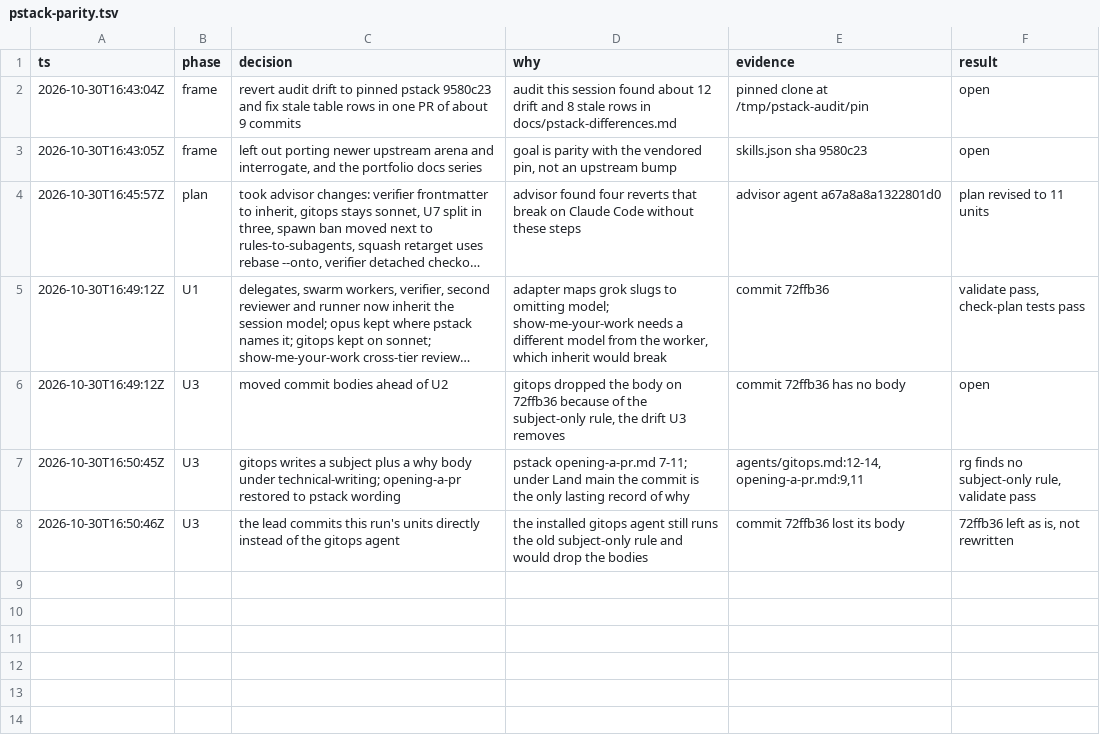
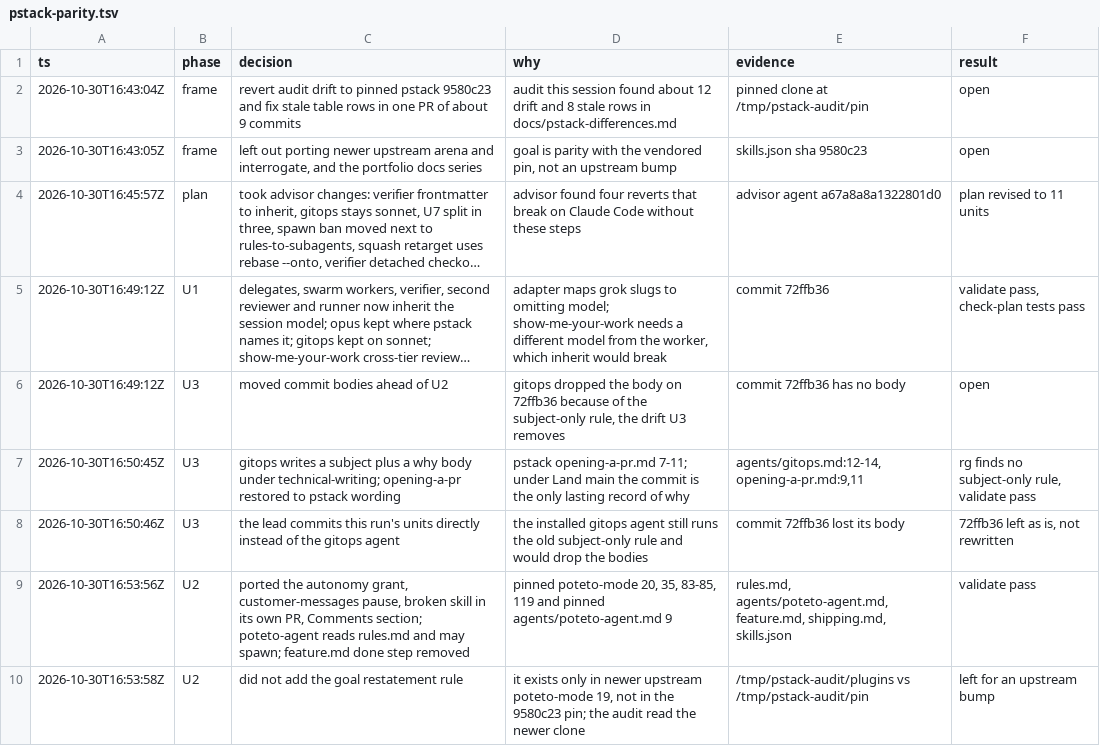
Before and after one commit to aayushbtw/orbit, a TSV file: docs/trails/pstack-parity.tsv, drawn as a sheet; long unchanged cells end in …; the diff names each change by its address in the sheet, - before the commit and + after, or states it on an @@ line.

Commit message:
fix(orbit): port pstack's autonomy and pause rules
Orbit had dropped or changed several of pstack's poteto-mode rules with no recorded reason. rules.md gets back the full-autonomy grant clause, so an autopilot owner decides calls its grant covers instead of stalling. It also gets the customer-messages pause list, a broken skill fixed in its own PR, and the Comments section. poteto-agent now reads rules.md, as pstack's agent reads all of poteto-mode, and may spawn subagents again. The feature flow loses its orbit-only done step.

```diff
--- a/docs/trails/pstack-parity.tsv
+++ b/docs/trails/pstack-parity.tsv
+row 9: 2026-10-30T16:53:56Z | U2 | ported the autonomy grant, customer-messages pause, broken skill in its own PR, Comments section; poteto-agent reads rules.md and may spawn; feature.md done step removed | pinned poteto-mode 20, 35, 83-85, 119 and pinned agents/poteto-agent.md 9 | rules.md, agents/poteto-agent.md, feature.md, shipping.md, skills.json | validate pass
+row 10: 2026-10-30T16:53:58Z | U2 | did not add the goal restatement rule | it exists only in newer upstream poteto-mode 19, not in the 9580c23 pin; the audit read the newer clone | /tmp/pstack-audit/plugins vs /tmp/pstack-audit/pin | left for an upstream bump
```
Also changed, not shown: 5 other files.
